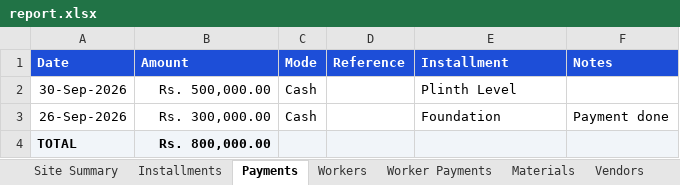
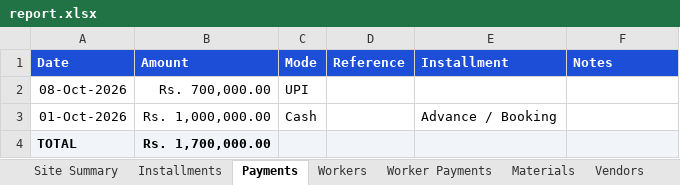
Before and after one commit to nikhil-salunkhe/civilsite-mitra, an Excel workbook: _report_audit/report.xlsx, sheet Payments, drawn as a sheet; values as stored, in another font and other column widths than the file's, no borders; removed rows and columns are numbered as before the commit, all else as after; the diff names each change by its address in the sheet, - before the commit and + after, or states it on an @@ line.

```diff
--- a/_report_audit/report.xlsx (sheet Payments)
+++ b/_report_audit/report.xlsx (sheet Payments)
-row 2: 30-Sep-2026 | Rs. 500,000.00 | Cash |  | Plinth Level
-row 3: 26-Sep-2026 | Rs. 300,000.00 | Cash |  | Foundation | Payment done
+row 2: 08-Oct-2026 | Rs. 700,000.00 | UPI
+row 3: 01-Oct-2026 | Rs. 1,000,000.00 | Cash |  | Advance / Booking
-B4 (Amount): Rs. 800,000.00
+B4 (Amount): Rs. 1,700,000.00
```
Also changed, not shown: sheet Materials, sheet Site Summary, sheet Installments, sheet Worker Payments, sheet Investment, sheet Activities, 4 more sheets, 13 other files.
